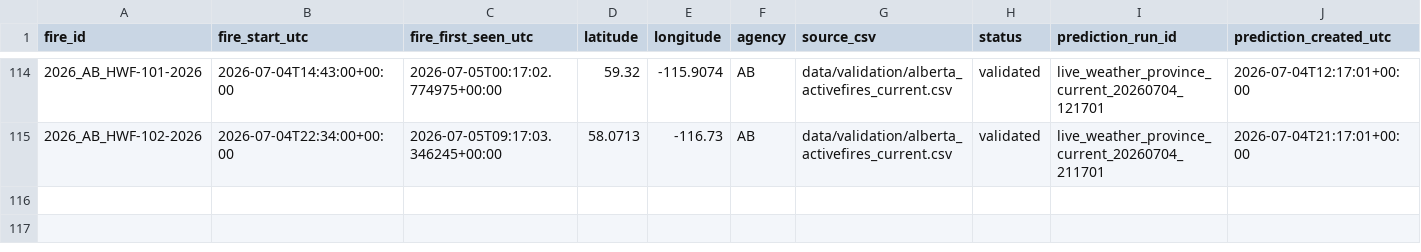
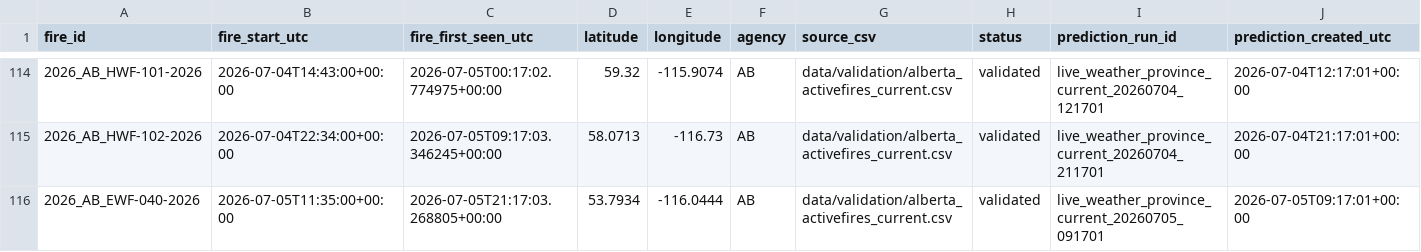
Before and after one commit to romith05/wildfire-dashboard-public, a CSV file: public_dashboard_bundle/data/prospective_validation_log.csv, drawn as a sheet; only a part is shown, gaps mark what is left out; rows hold the shown columns only; the diff names each change by its address in the sheet, - before the commit and + after, or states it on an @@ line.

Commit message:
Update public dashboard bundle live_weather_province_current_20260705_211701 20260705T213054Z

```diff
--- a/public_dashboard_bundle/data/prospective_validation_log.csv
+++ b/public_dashboard_bundle/data/prospective_validation_log.csv
+row 116: 2026_AB_EWF-040-2026 | 2026-07-05T11:35:00+00:00 | 2026-07-05T21:17:03.268805+00:00 | 53.7934 | -116.0444 | AB | data/validation/alberta_activefires_current.csv | validated | live_weather_province_current_20260705_091701 | 2026-07-05T09:17:01+00:00
```
Also changed, not shown: public_dashboard_bundle/data/active_fires.csv, 10 other files.
